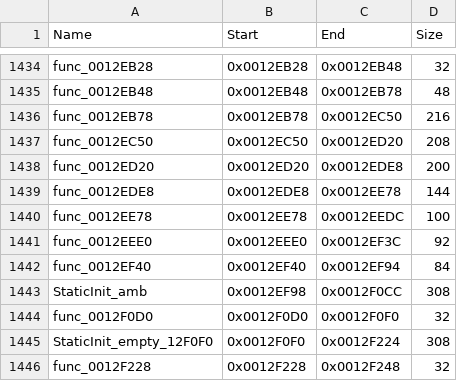
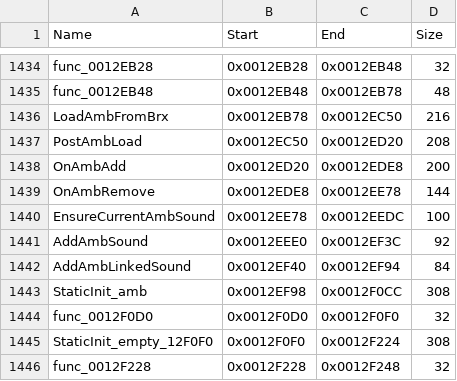
Before and after one commit to brc7/sly2-decomp, a CSV file: config/functions.csv, drawn as a sheet; only a part is shown, gaps mark what is left out.

```diff
--- a/config/functions.csv
+++ b/config/functions.csv
@@ -1435,9 +1435,9 @@ func_0012EB28,0x0012EB28,0x0012EB48,32
 func_0012EB48,0x0012EB48,0x0012EB78,48
-func_0012EB78,0x0012EB78,0x0012EC50,216
-func_0012EC50,0x0012EC50,0x0012ED20,208
-func_0012ED20,0x0012ED20,0x0012EDE8,200
-func_0012EDE8,0x0012EDE8,0x0012EE78,144
-func_0012EE78,0x0012EE78,0x0012EEDC,100
-func_0012EEE0,0x0012EEE0,0x0012EF3C,92
-func_0012EF40,0x0012EF40,0x0012EF94,84
+LoadAmbFromBrx,0x0012EB78,0x0012EC50,216
+PostAmbLoad,0x0012EC50,0x0012ED20,208
+OnAmbAdd,0x0012ED20,0x0012EDE8,200
+OnAmbRemove,0x0012EDE8,0x0012EE78,144
+EnsureCurrentAmbSound,0x0012EE78,0x0012EEDC,100
+AddAmbSound,0x0012EEE0,0x0012EF3C,92
+AddAmbLinkedSound,0x0012EF40,0x0012EF94,84
 StaticInit_amb,0x0012EF98,0x0012F0CC,308
```
Also changed, not shown: config/matched.csv, 6 other files.
